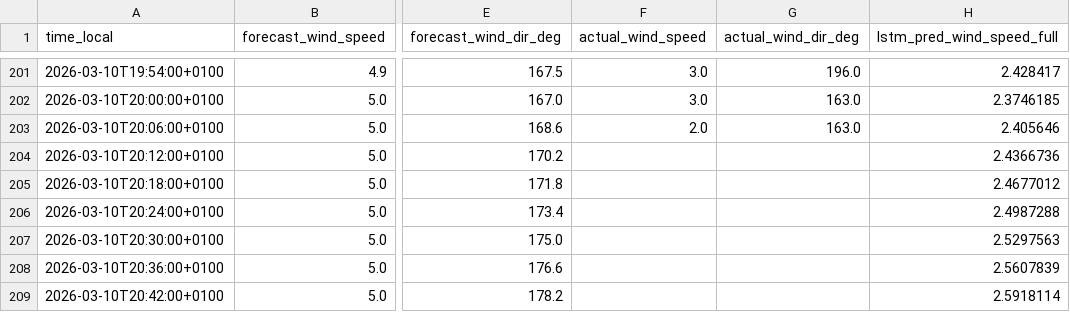
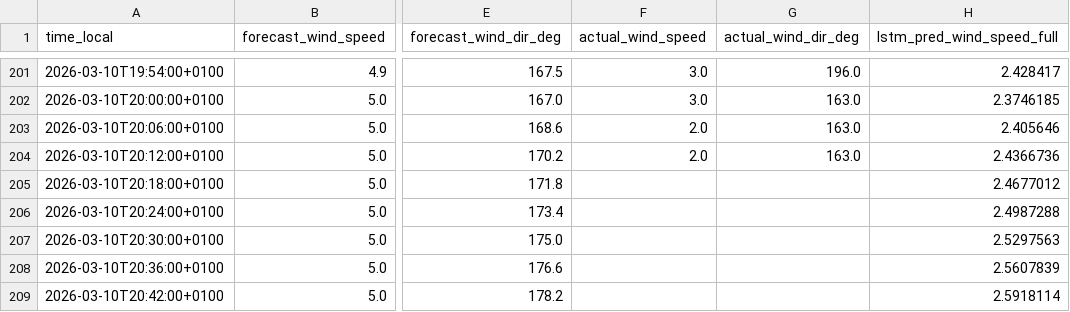
Before and after one commit to sandervancranenburgh/wind_dashboard, a CSV file: docs/current_day_predictions.csv, drawn as a sheet; only a part is shown, gaps mark what is left out; the diff names each change by its address in the sheet, - before the commit and + after, or states it on an @@ line.

```diff
--- a/docs/current_day_predictions.csv
+++ b/docs/current_day_predictions.csv
-F204 (actual_wind_speed): (empty)
+F204 (actual_wind_speed): 2.0
-G204 (actual_wind_dir_deg): (empty)
+G204 (actual_wind_dir_deg): 163.0
```
Also changed, not shown: 5 other files.
